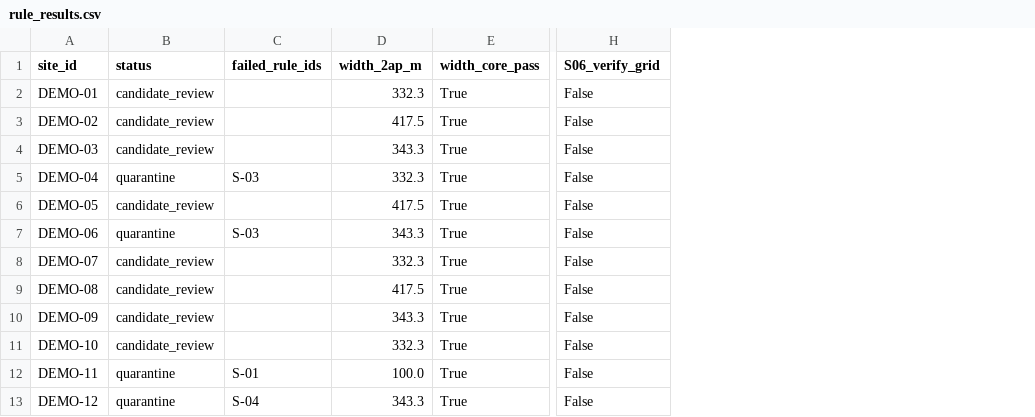
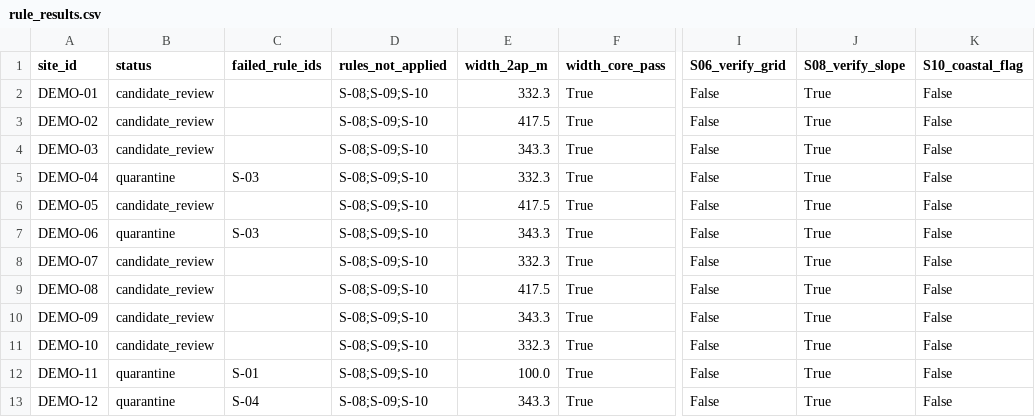
Before and after one commit to Kenchch/nz-solar-siting-screen, a CSV file: outputs/demo/rule_results.csv, drawn as a sheet; only a part is shown, gaps mark what is left out; the diff names each change by its address in the sheet, - before the commit and + after, or states it on an @@ line.

```diff
--- a/outputs/demo/rule_results.csv
+++ b/outputs/demo/rule_results.csv
+column D (rules_not_applied), rows 2-13: all S-08;S-09;S-10
+column J (S08_verify_slope), rows 2-13: all True
+column K (S10_coastal_flag), rows 2-13: all False
```
Also changed, not shown: rules/rule_register.csv, 14 other files.
